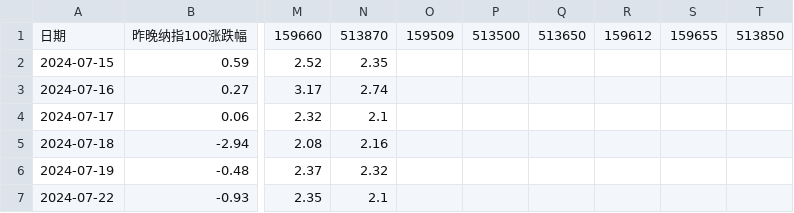
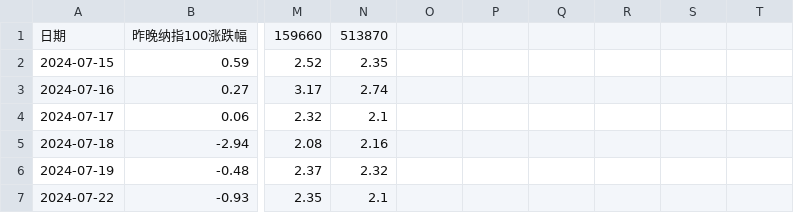
Before and after one commit to Mouson03/stock_monitor, a CSV file: etf_premium_rates.csv, drawn as a sheet; only a part is shown, gaps mark what is left out; the diff names each change by its address in the sheet, - before the commit and + after, or states it on an @@ line.

Commit message:
Update etf_premium_rates.csv

```diff
--- a/etf_premium_rates.csv
+++ b/etf_premium_rates.csv
-O1: 159509
+O1: (empty)
-P1: 513500
+P1: (empty)
-Q1: 513650
+Q1: (empty)
-R1: 159612
+R1: (empty)
-S1: 159655
+S1: (empty)
-T1: 513850
+T1: (empty)
```
